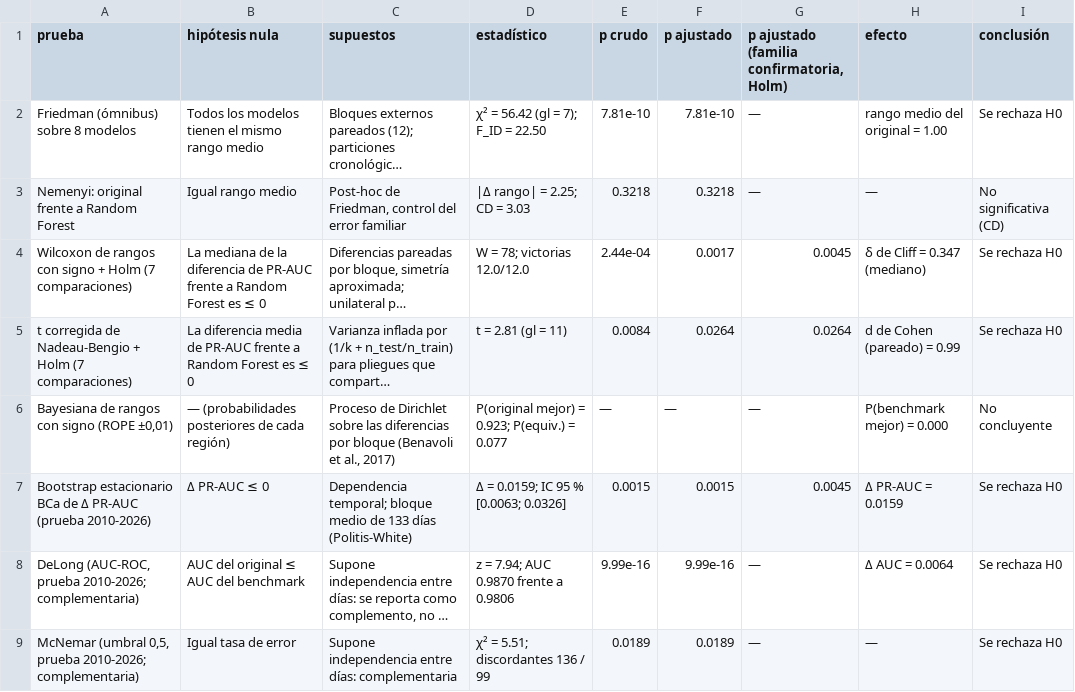
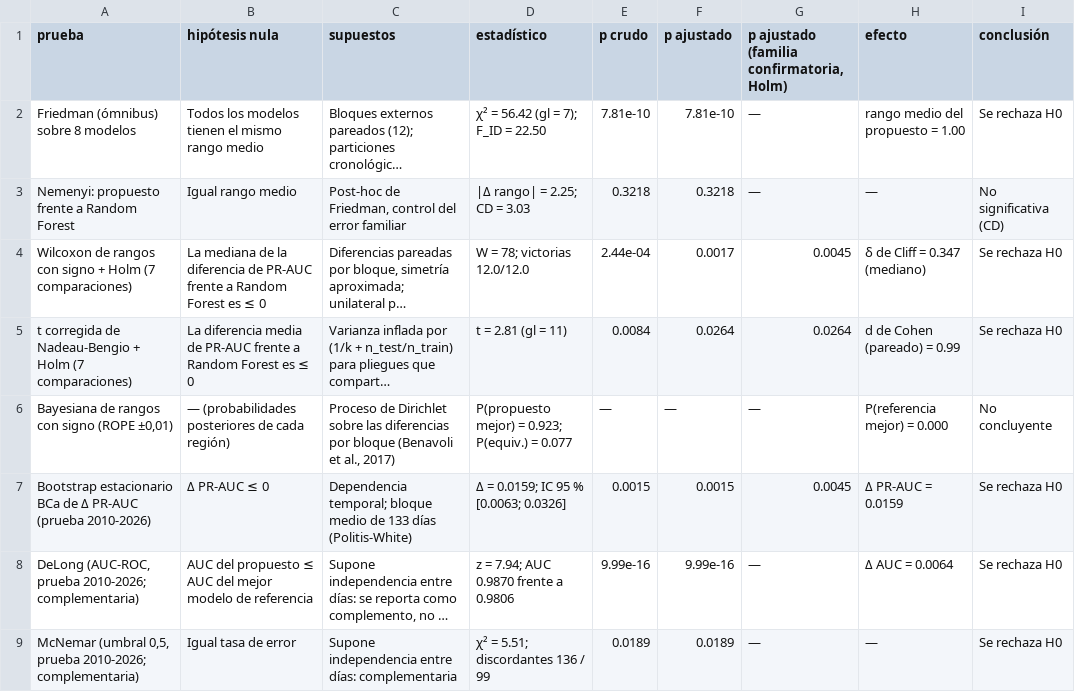
Before and after one commit to SantiagomezaC/proyecto-ml-final, a CSV file: data/dashboard/pruebas_original.csv, drawn as a sheet; long unchanged cells end in …; the diff names each change by its address in the sheet, - before the commit and + after, or states it on an @@ line.

Commit message:
Modelo propuesto y modelos de referencia en los rótulos del dashboard y del libro

```diff
--- a/data/dashboard/pruebas_original.csv
+++ b/data/dashboard/pruebas_original.csv
-H2 (efecto): rango medio del original = 1.00
+H2 (efecto): rango medio del propuesto = 1.00
-A3 (prueba): Nemenyi: original frente a Random Forest
+A3 (prueba): Nemenyi: propuesto frente a Random Forest
-D6 (estadístico): P(original mejor) = 0.923; P(equiv.) = 0.077
+D6 (estadístico): P(propuesto mejor) = 0.923; P(equiv.) = 0.077
-H6 (efecto): P(benchmark mejor) = 0.000
+H6 (efecto): P(referencia mejor) = 0.000
-B8 (hipótesis nula): AUC del original ≤ AUC del benchmark
+B8 (hipótesis nula): AUC del propuesto ≤ AUC del mejor modelo de referencia
```
Also changed, not shown: data/dashboard/lideres.csv, results/estadistica/pruebas_original.csv, 10 other files.
